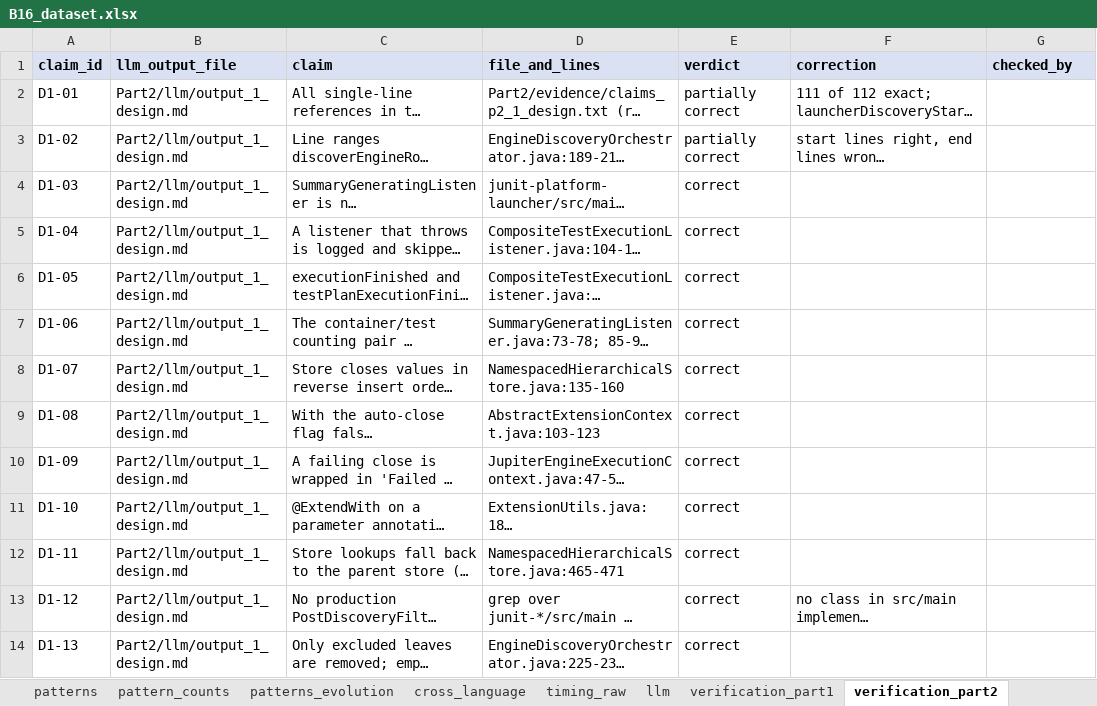
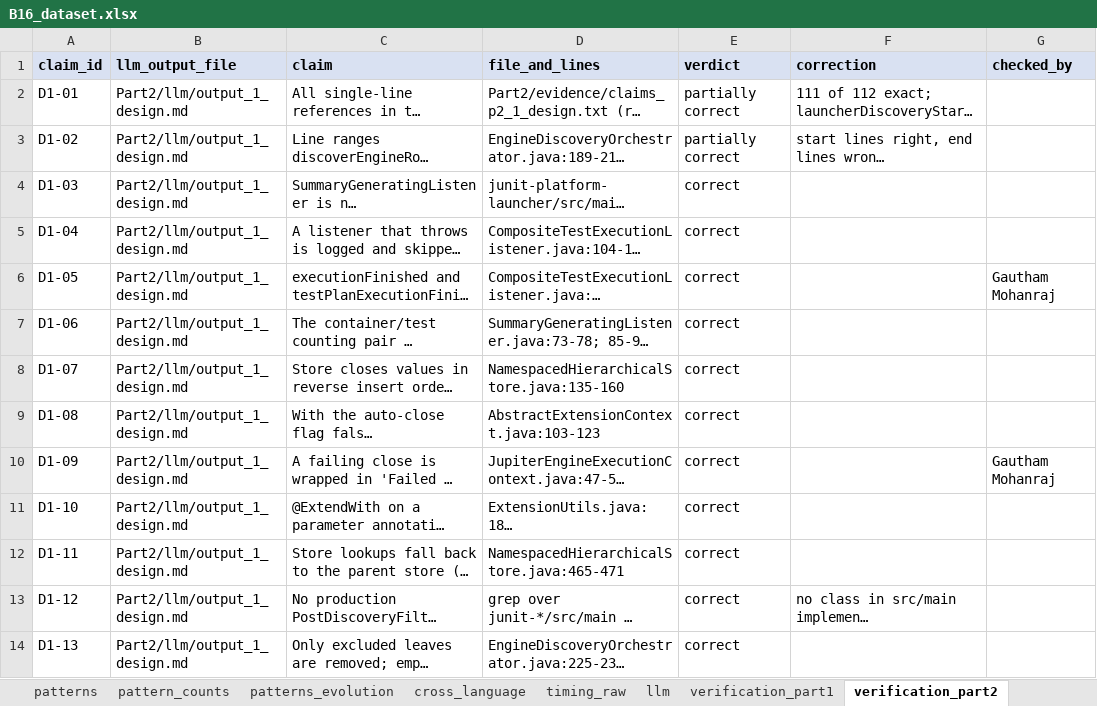
Before and after one commit to AbhinavNairr/23CSE455_DP_CaseStudy, an Excel workbook: B16/B16_dataset.xlsx, sheet verification_part2, drawn as a sheet; only a part is shown; long unchanged cells end in …; values as stored, in another font and other column widths than the file's, no borders; the diff covers the shown part only; the diff names each change by its address in the sheet, - before the commit and + after, or states it on an @@ line.

Commit message:
B16: record hand-verified claims in checked_by
Re-checked 18 claims by hand (P1-01, P2-03, P3-01, P3-07, P3-08,
P5-02, P7-01, P9-01, D1-05, D1-09, D1-14, D1-18, D1-22, Part 3
P3-01, P3-07, P3-08, P3-15, P3-16). D1-22 is now final: Holder is
the N2 Adapter recorded in pattern_evolution.csv. Workbook rebuilt.

```diff
--- a/B16/B16_dataset.xlsx (sheet verification_part2)
+++ b/B16/B16_dataset.xlsx (sheet verification_part2)
-G6 (checked_by): (empty)
+G6 (checked_by): Gautham Mohanraj
-G10 (checked_by): (empty)
+G10 (checked_by): Gautham Mohanraj
```
Also changed, not shown: 5 edited cells elsewhere in this sheet, sheet verification_part1, sheet verification_part3, 3 other files.
